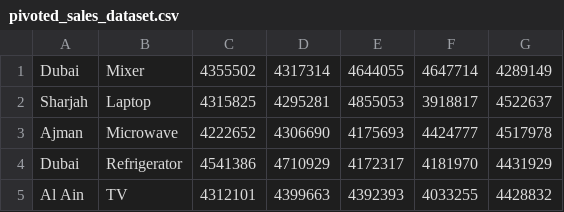
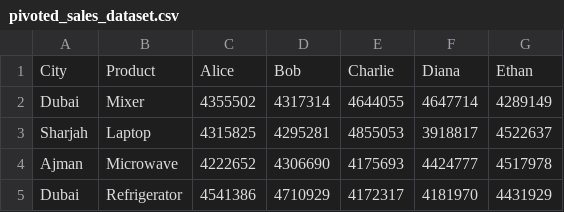
Before and after one commit to Muthamizh90/SQL-Projects, a CSV file: pivoted_sales_dataset.csv, drawn as a sheet; only a part is shown; the shorter side is filled out with more unchanged rows.

Commit message:
Commited

```diff
--- a/pivoted_sales_dataset.csv
+++ b/pivoted_sales_dataset.csv
@@ -1 +1,2 @@
+City,Product,Alice,Bob,Charlie,Diana,Ethan
 Dubai,Mixer,4355502,4317314,4644055,4647714,4289149
```
